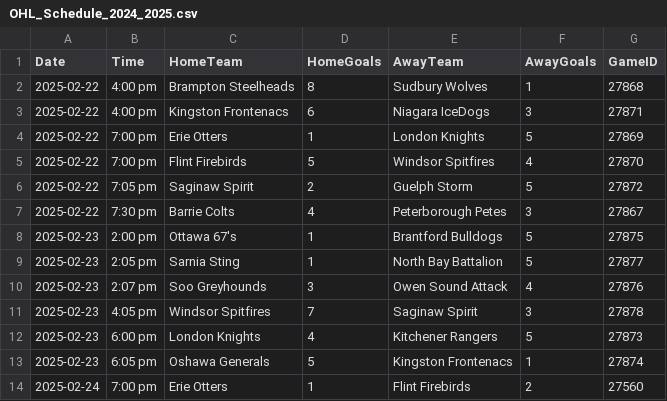
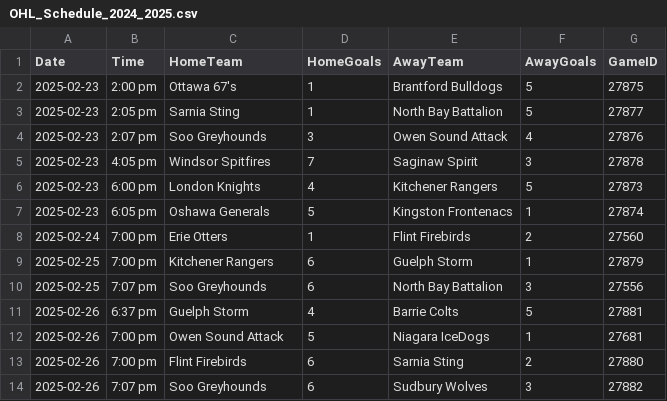
Before and after one commit to NoahCornish/ohlpredictor, a CSV file: docs/OHL_SCHEDULE/OHL_Schedule_2024_2025.csv, drawn as a sheet; only a part is shown; the shorter side is filled out with more unchanged rows.

```diff
--- a/docs/OHL_SCHEDULE/OHL_Schedule_2024_2025.csv
+++ b/docs/OHL_SCHEDULE/OHL_Schedule_2024_2025.csv
@@ -1,8 +1,2 @@
 Date,Time,HomeTeam,HomeGoals,AwayTeam,AwayGoals,GameID
-2025-02-22,4:00 pm,Brampton Steelheads,8,Sudbury Wolves,1,27868
-2025-02-22,4:00 pm,Kingston Frontenacs,6,Niagara IceDogs,3,27871
-2025-02-22,7:00 pm,Erie Otters,1,London Knights,5,27869
-2025-02-22,7:00 pm,Flint Firebirds,5,Windsor Spitfires,4,27870
-2025-02-22,7:05 pm,Saginaw Spirit,2,Guelph Storm,5,27872
-2025-02-22,7:30 pm,Barrie Colts,4,Peterborough Petes,3,27867
 2025-02-23,2:00 pm,Ottawa 67's,1,Brantford Bulldogs,5,27875
```
Also changed, not shown: 29 other files.
